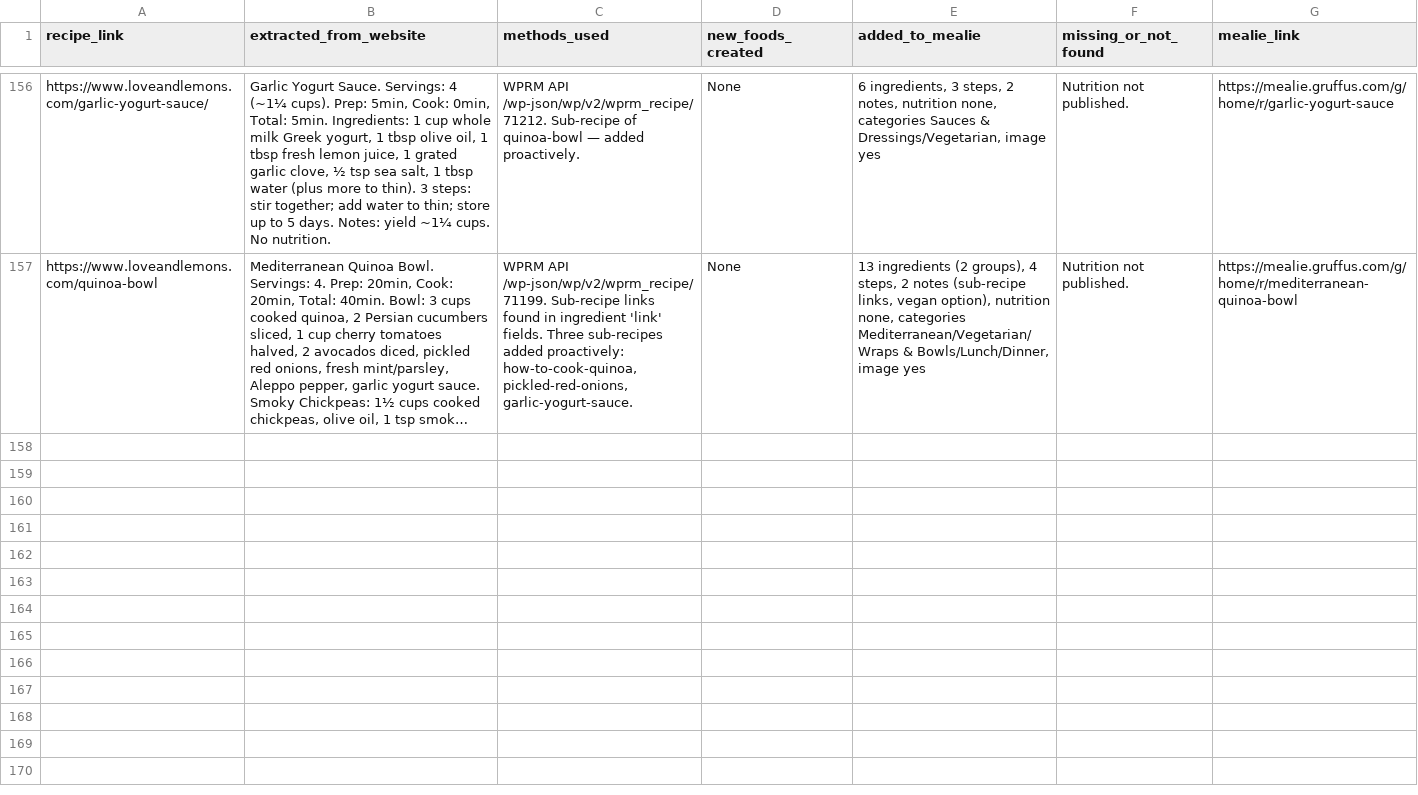
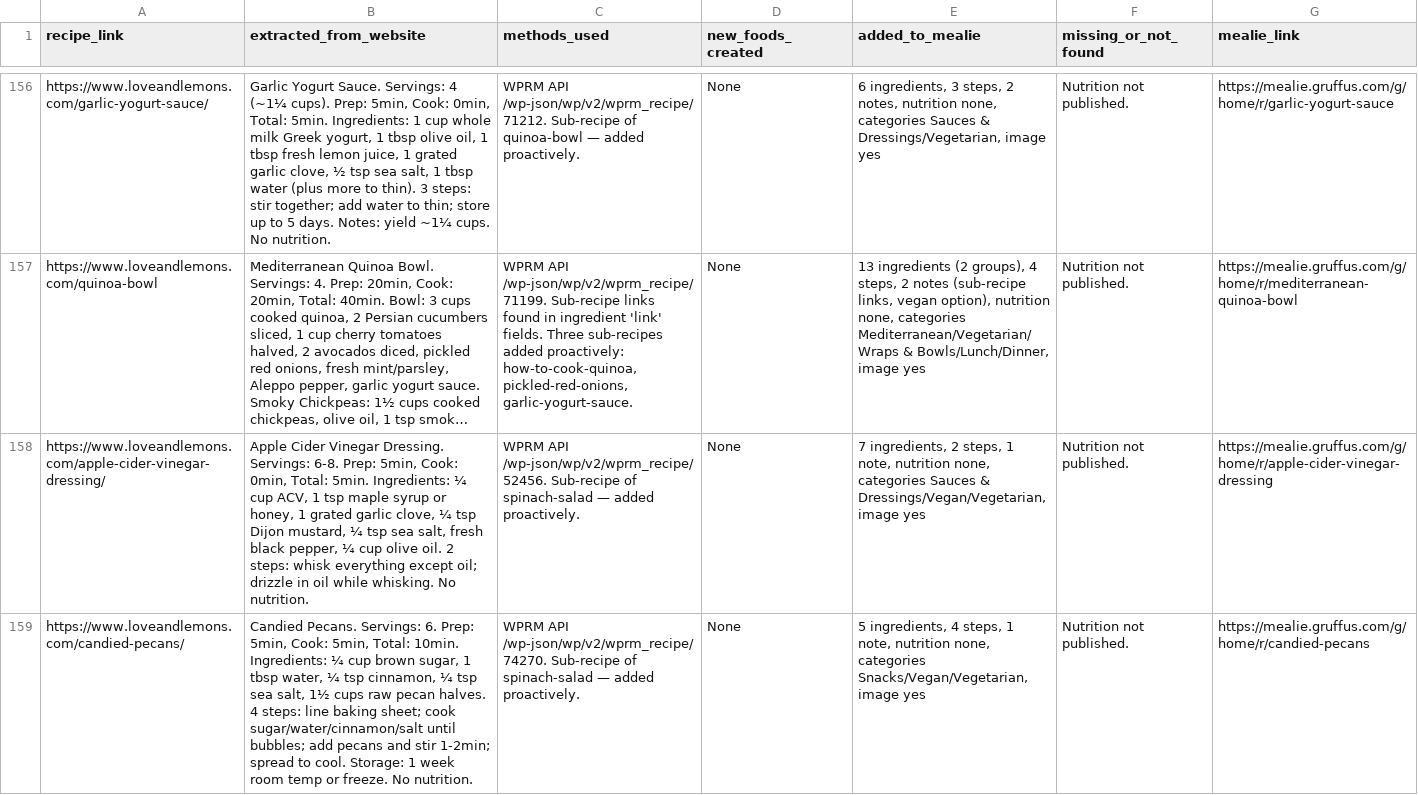
Before and after one commit to Gruffuss/MealieList, a CSV file: recipe_audit.csv, drawn as a sheet; only a part is shown, gaps mark what is left out; long unchanged cells end in …; the diff covers the shown part only; the diff names each change by its address in the sheet, - before the commit and + after, or states it on an @@ line.

Commit message:
Audit: spinach-salad + 2 sub-recipes

```diff
--- a/recipe_audit.csv
+++ b/recipe_audit.csv
+row 158: https://www.loveandlemons.com/apple-cider-vinegar-dressing/ | Apple Cider Vinegar Dressing. Servings: 6-8. Prep: 5min, Cook: 0min, Total: 5min. Ingredients: ¼ cup ACV, 1 tsp maple syrup or honey, 1 grated garlic clove, ¼ tsp Dijon mustard, ¼ tsp sea salt, fresh black pepper, ¼ cup olive oil. 2 steps: whisk everything except oil; drizzle in oil while whisking. No nutrition. | WPRM API /wp-json/wp/v2/wprm_recipe/52456. Sub-recipe of spinach-salad — added proactively. | None | 7 ingredients, 2 steps, 1 note, nutrition none, categories Sauces & Dressings/Vegan/Vegetarian, image yes | Nutrition not published. | https://mealie.gruffus.com/g/home/r/apple-cider-vinegar-dressing
+row 159: https://www.loveandlemons.com/candied-pecans/ | Candied Pecans. Servings: 6. Prep: 5min, Cook: 5min, Total: 10min. Ingredients: ¼ cup brown sugar, 1 tbsp water, ¼ tsp cinnamon, ¼ tsp sea salt, 1½ cups raw pecan halves. 4 steps: line baking sheet; cook sugar/water/cinnamon/salt until bubbles; add pecans and stir 1-2min; spread to cool. Storage: 1 week room temp or freeze. No nutrition. | WPRM API /wp-json/wp/v2/wprm_recipe/74270. Sub-recipe of spinach-salad — added proactively. | None | 5 ingredients, 4 steps, 1 note, nutrition none, categories Snacks/Vegan/Vegetarian, image yes | Nutrition not published. | https://mealie.gruffus.com/g/home/r/candied-pecans
```
Also changed, not shown: 1 added row elsewhere in this file.
